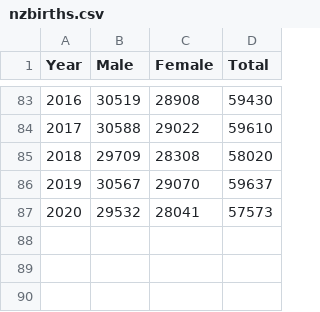
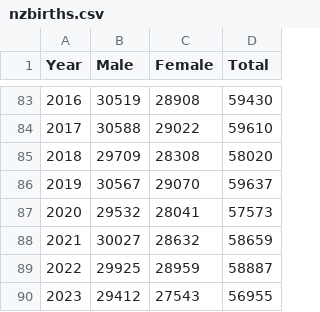
Before and after one commit to ekothe/nzbabynames, a CSV file: data-raw/nzbirths.csv, drawn as a sheet; only a part is shown, gaps mark what is left out.

```diff
--- a/data-raw/nzbirths.csv
+++ b/data-raw/nzbirths.csv
@@ -87 +87,4 @@ Year,Male,Female,Total
 2020,29532,28041,57573
+2021,30027,28632,58659
+2022,29925,28959,58887
+2023,29412,27543,56955
```
Also changed, not shown: 6 other files.
